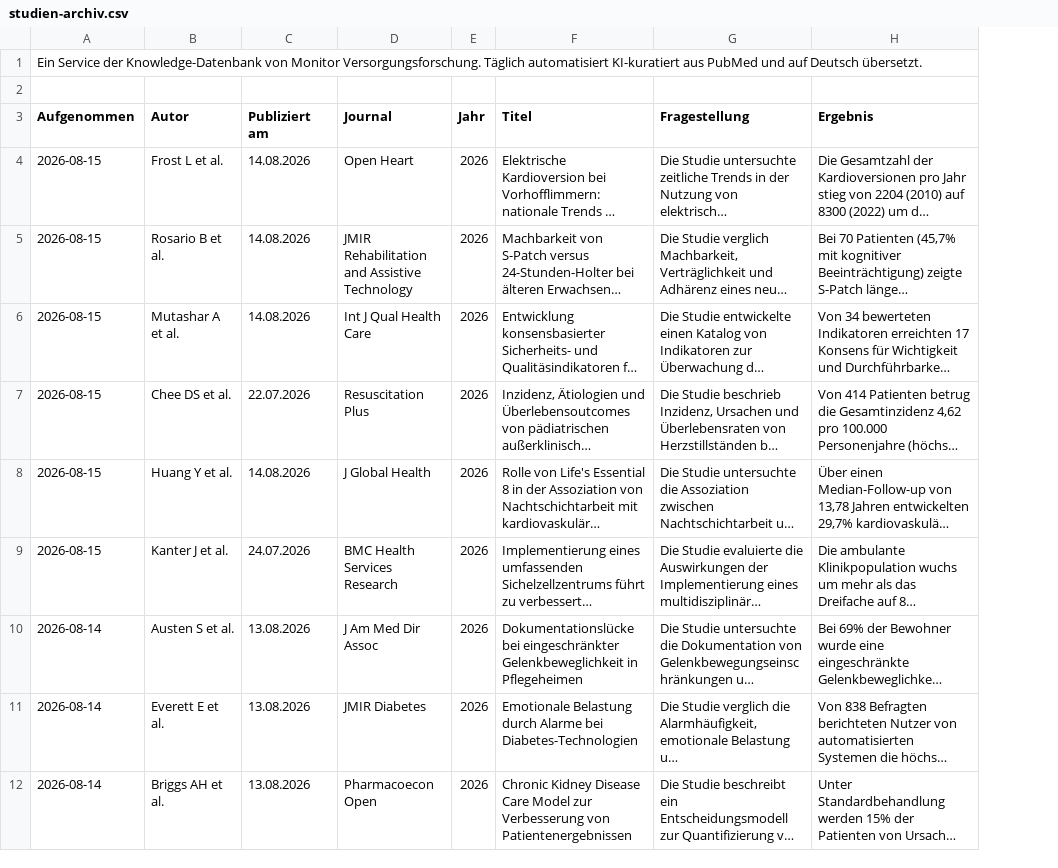
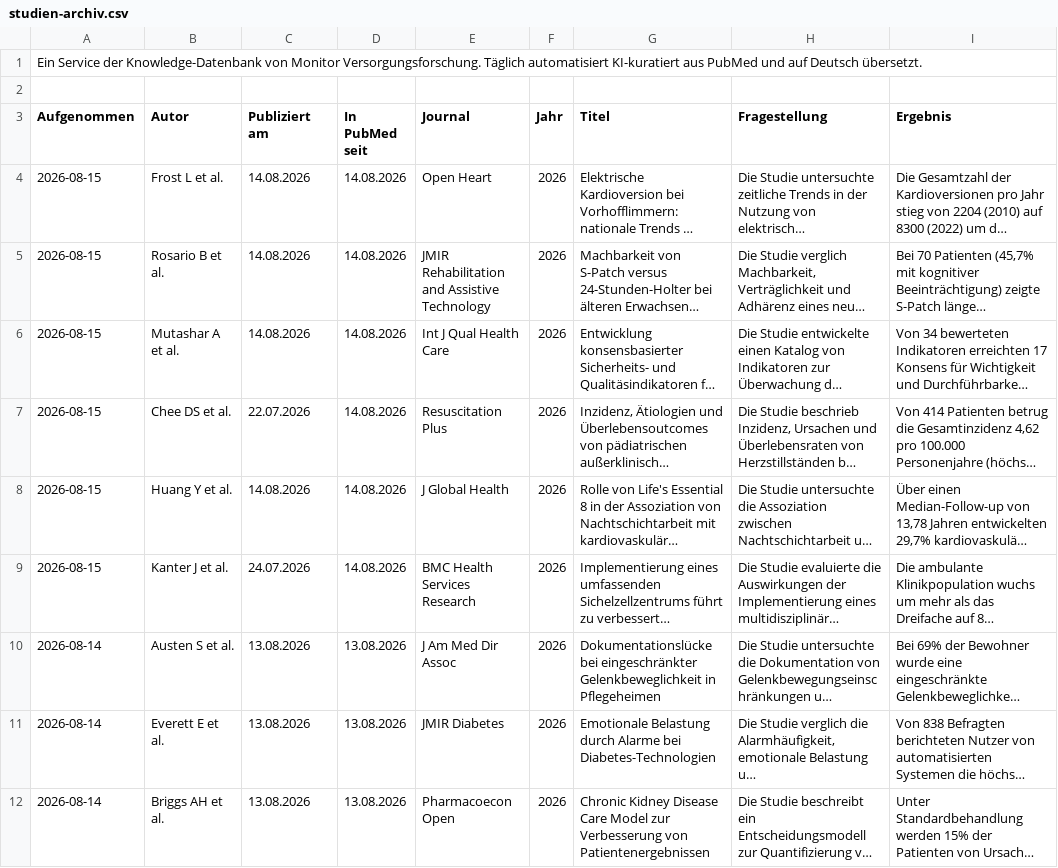
Before and after one commit to mvf-portal/versorgungsforschung-portal, a CSV file: download/studien-archiv.csv, drawn as a sheet; only a part is shown; long unchanged cells end in …; the diff names each change by its address in the sheet, - before the commit and + after, or states it on an @@ line.

Commit message:
Studienliste: Sortierung, Aufnahmedatum, Statusmeldung
Der User bemerkte einen Sprung von 14.08. auf 24.07. und zurueck. Nachgerechnet
gegen PubMed: Die Auswahl ist vollstaendig, alle 25 Kandidaten wurden am
13./14.08. neu aufgenommen. Verwechselt wurden zwei verschiedene Daten -
esearch waehlt nach dem AUFNAHMEdatum, angezeigt wurde seit gestern das
PUBLIKATIONSdatum. Beide liegen oft Wochen auseinander.

- Sortierung nach Publikationsdatum jetzt im Code (ISO-Schluessel aus den
  Rohfeldern), nicht mehr durch das Sprachmodell: Aus einem Abstract laesst
  sich kein verlaessliches Datum lesen, weshalb die Reihenfolge sprang.
- Neues Feld 'added' (Aufnahmedatum aus esummary history). Die Karte zeigt
  'in PubMed seit ...', aber nur wenn es vom Publikationsdatum abweicht.
- Ueberschrift 'Aktuelle Studien des heutigen Tages' -> 'Neu in PubMed'.
  Bewusst ohne Datum: Um 06:00 hat der laufende Tag in PubMed praktisch nie
  schon Eintraege, ein Tagesdatum waere fast immer falsch.
- SNAP_STATUS unterscheidet drei Zustaende: normal / Lauf ohne neue Studien /
  Lauf ausgefallen. Den Ausfall erkennt die Seite selbst am Alter von
  SNAP_DATE - das greift auch dann, wenn das Skript gar nicht erst lief.
- Spalte 'In PubMed seit' in beiden Download-Wegen.

```diff
--- a/download/studien-archiv.csv
+++ b/download/studien-archiv.csv
+column D (In PubMed seit), rows 4-12: 14.08.2026 | 14.08.2026 | 14.08.2026 | 14.08.2026 | 14.08.2026 | 14.08.2026 | 13.08.2026 | 13.08.2026 | 13.08.2026
```
Also changed, not shown: download/studien-aktuell.csv, 7 other files.
